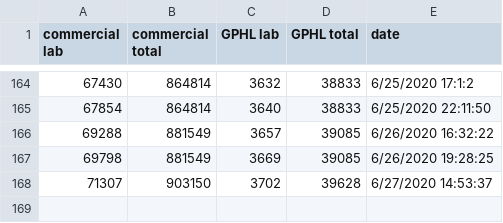
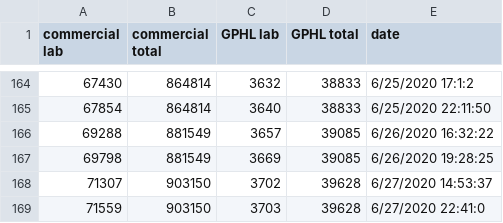
Before and after one commit to dmrobotix/GACOVID19, a CSV file: csv/gatests.csv, drawn as a sheet; only a part is shown, gaps mark what is left out.

Commit message:
adding 7pm data

```diff
--- a/csv/gatests.csv
+++ b/csv/gatests.csv
@@ -168 +168,2 @@
 71307,903150 ,3702,39628 ,6/27/2020 14:53:37
+71559,903150 ,3703,39628 ,6/27/2020 22:41:0
```
Also changed, not shown: csv/ga-stats-consolidated.csv, csv/gasummary.csv, 4 other files.
